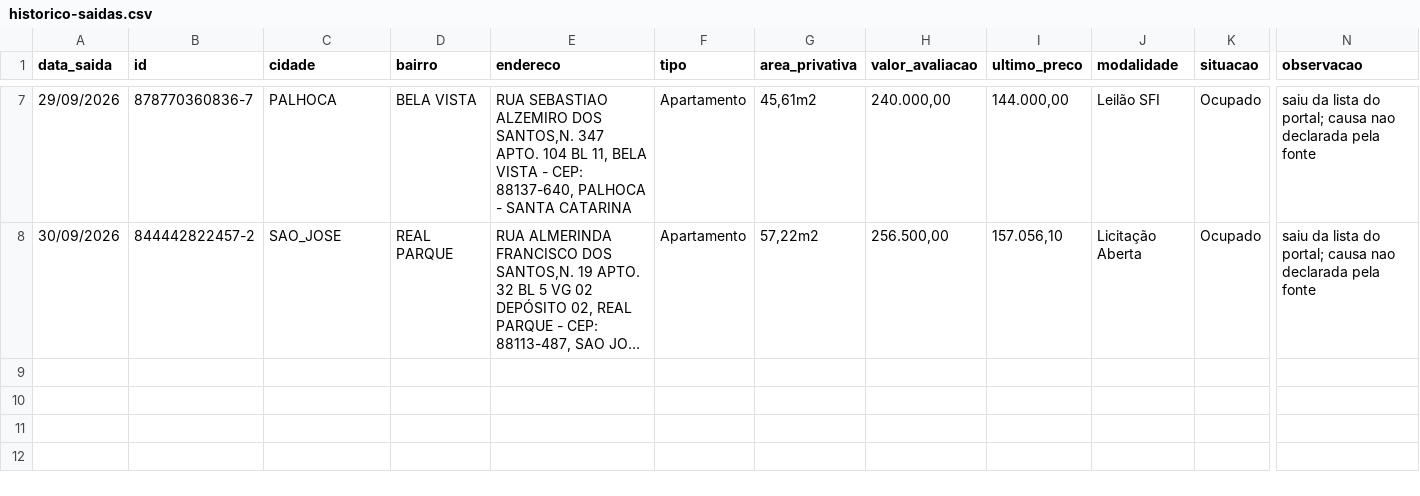
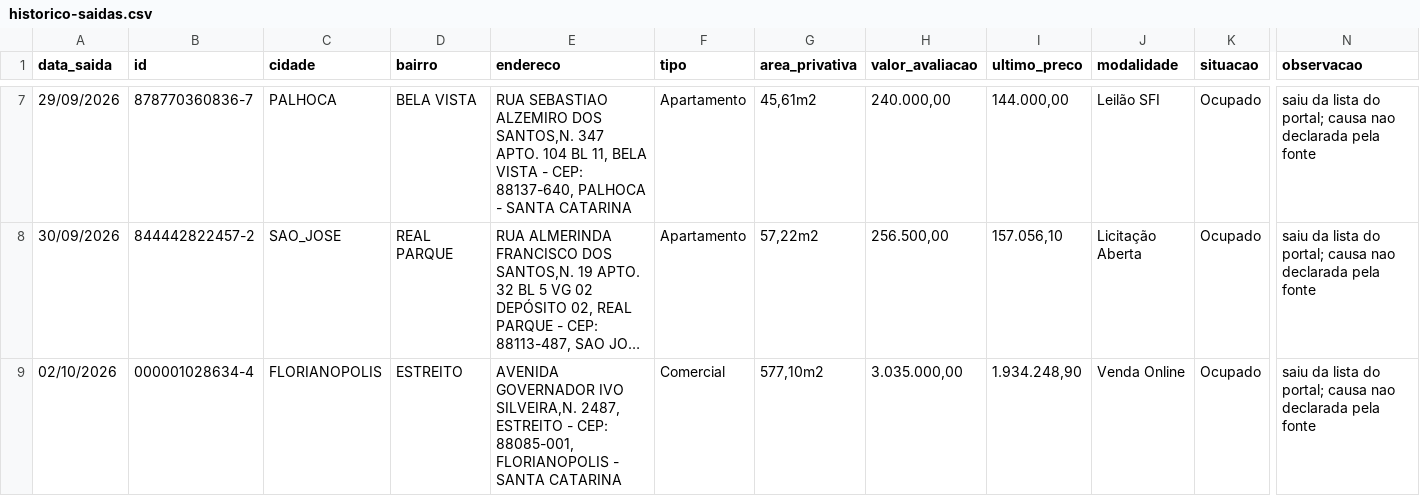
Before and after one commit to Loui-5795/Luiz-Arthur, a CSV file: dados/historico-saidas.csv, drawn as a sheet; only a part is shown, gaps mark what is left out; long unchanged cells end in …; rows hold the shown columns only; the diff names each change by its address in the sheet, - before the commit and + after, or states it on an @@ line.

```diff
--- a/dados/historico-saidas.csv
+++ b/dados/historico-saidas.csv
+row 9: 02/10/2026 | 000001028634-4 | FLORIANOPOLIS | ESTREITO | AVENIDA GOVERNADOR IVO SILVEIRA,N. 2487, ESTREITO - CEP: 88085-001, FLORIANOPOLIS - SANTA CATARINA | Comercial | 577,10m2 | 3.035.000,00 | 1.934.248,90 | Venda Online | Ocupado | saiu da lista do portal; causa nao declarada pela fonte
```
Also changed, not shown: pipeline.csv, 4 other files.
